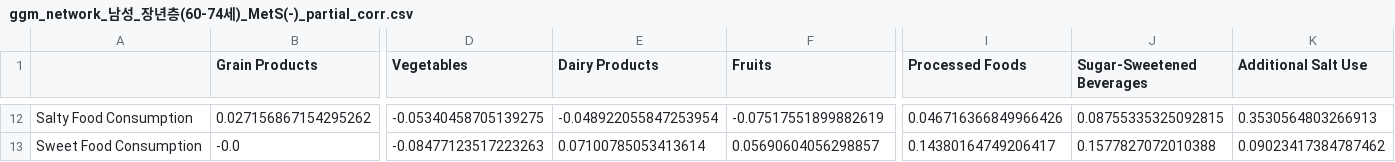
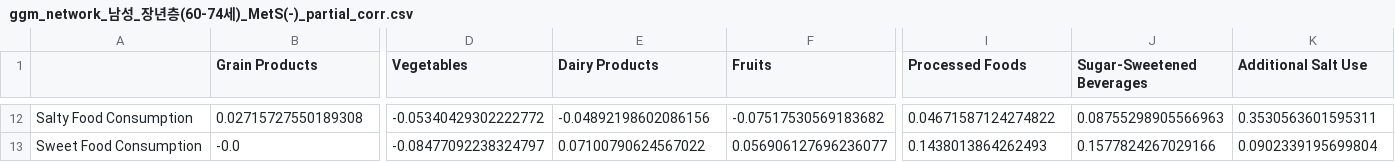
Before and after one commit to HeejeongH/Network, a CSV file: ver4.0_GGM/result/networks/ggm_network_남성_장년층(60-74세)_MetS(-)_partial_corr.csv, drawn as a sheet; only a part is shown, gaps mark what is left out; the diff covers the shown part only; the diff names each change by its address in the sheet, - before the commit and + after, or states it on an @@ line.

```diff
--- a/ver4.0_GGM/result/networks/ggm_network_남성_장년층(60-74세)_MetS(-)_partial_corr.csv
+++ b/ver4.0_GGM/result/networks/ggm_network_남성_장년층(60-74세)_MetS(-)_partial_corr.csv
-B12 (Grain Products): 0.027156867154295262
+B12 (Grain Products): 0.02715727550189308
-D12 (Vegetables): -0.05340458705139275
+D12 (Vegetables): -0.05340429302222772
-E12 (Dairy Products): -0.048922055847253954
+E12 (Dairy Products): -0.04892198602086156
-F12 (Fruits): -0.07517551899882619
+F12 (Fruits): -0.07517530569183682
-I12 (Processed Foods): 0.046716366849966426
+I12 (Processed Foods): 0.04671587124274822
-J12 (Sugar-Sweetened Beverages): 0.08755335325092815
+J12 (Sugar-Sweetened Beverages): 0.08755298905566963
-K12 (Additional Salt Use): 0.3530564803266913
+K12 (Additional Salt Use): 0.3530563601595311
-D13 (Vegetables): -0.08477123517223263
+D13 (Vegetables): -0.08477092238324797
-E13 (Dairy Products): 0.07100785053413614
+E13 (Dairy Products): 0.07100790624567022
-F13 (Fruits): 0.05690604056298857
+F13 (Fruits): 0.056906127696236077
-I13 (Processed Foods): 0.14380164749206417
+I13 (Processed Foods): 0.1438013864262493
-J13 (Sugar-Sweetened Beverages): 0.1577827072010388
+J13 (Sugar-Sweetened Beverages): 0.1577824267029166
-K13 (Additional Salt Use): 0.09023417384787462
+K13 (Additional Salt Use): 0.0902339195699804
```
Also changed, not shown: 85 edited cells elsewhere in this file, ver4.0_GGM/result/networks/ggm_network_남성_청년층(19-39세)_MetS(-)_partial_corr.csv, ver4.0_GGM/result/networks/ggm_network_여성_장년층(60-74세)_MetS(+)_partial_corr.csv, 19 other files.
